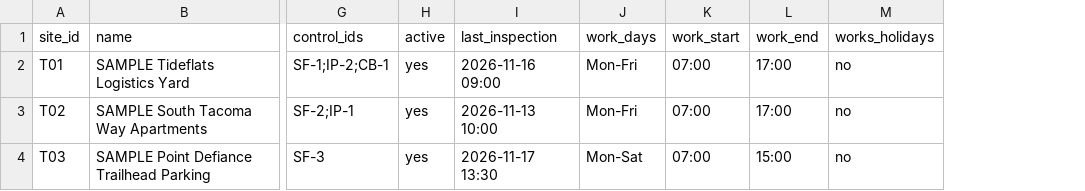
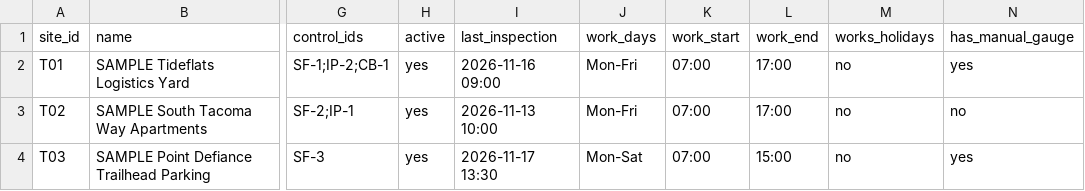
Before and after one commit to t-sowden/stormwater-inspection-agent, a CSV file: data/sites.csv, drawn as a sheet; only a part is shown, gaps mark what is left out; the diff names each change by its address in the sheet, - before the commit and + after, or states it on an @@ line.

```diff
--- a/data/sites.csv
+++ b/data/sites.csv
+column N (has_manual_gauge), rows 2-4: yes | no | yes
```
Also changed, not shown: data/rain_cache/KTCM.csv, data/rain_cache/KTIW.csv, 15 other files.
